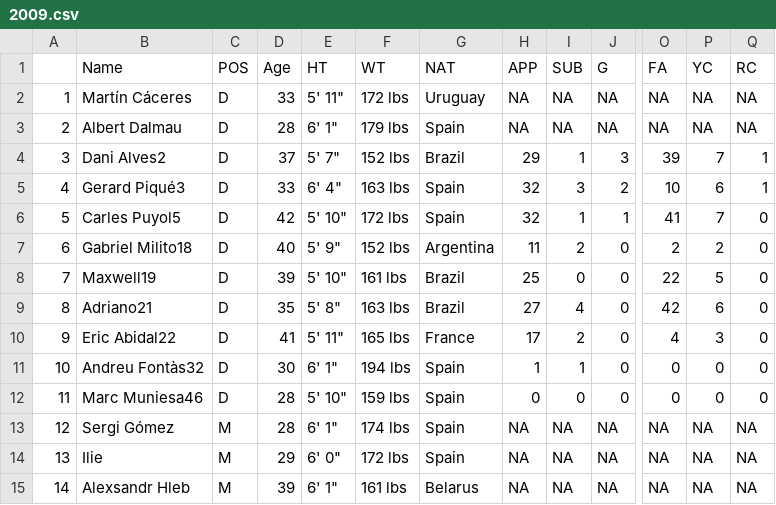
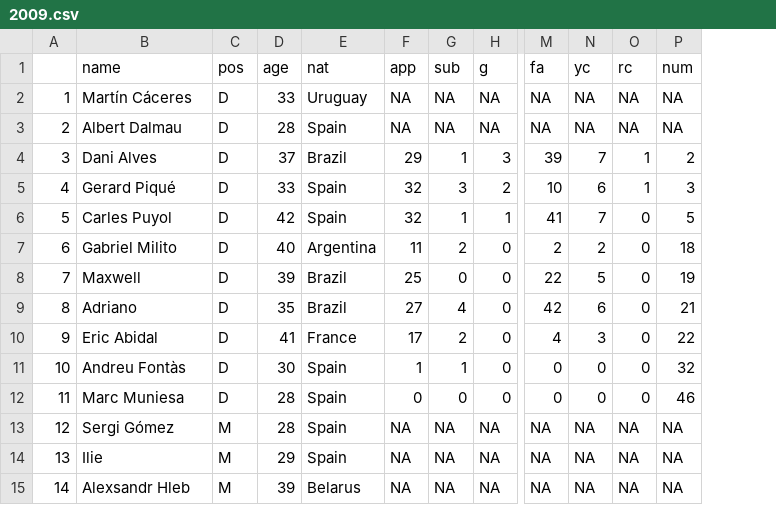
Before and after one commit to mr-wellick/footballers, a CSV file: src/data/2009.csv, drawn as a sheet; only a part is shown, gaps mark what is left out; removed rows and columns are numbered as before the commit, all else as after; rows hold the shown columns only; the diff covers the shown part only; the diff names each change by its address in the sheet, - before the commit and + after, or states it on an @@ line.

Commit message:
Update data

```diff
--- a/src/data/2009.csv
+++ b/src/data/2009.csv
-column E, rows 2-15: 5' 11" | 6' 1" | 5' 7" | 6' 4" | 5' 10" | 5' 9" | 5' 10" | 5' 8" | 5' 11" | 6' 1" | 5' 10" | 6' 1" | 6' 0" | 6' 1"
-column F, rows 2-15: 172 lbs | 179 lbs | 152 lbs | 163 lbs | 172 lbs | 152 lbs | 161 lbs | 163 lbs | 165 lbs | 194 lbs | 159 lbs | 174 lbs | 172 lbs | 161 lbs
+column P, rows 2-15: NA | NA | 2 | 3 | 5 | 18 | 19 | 21 | 22 | 32 | 46 | NA | NA | NA
-row 1:  | Name | POS | Age | HT | WT | NAT | APP | SUB | G | FA | YC | RC
+row 1:  | name | pos | age | nat | app | sub | g | fa | yc | rc | num
-B4: Dani Alves2
+B4: Dani Alves
-B5: Gerard Piqué3
+B5: Gerard Piqué
-B6: Carles Puyol5
+B6: Carles Puyol
-B7: Gabriel Milito18
+B7: Gabriel Milito
-B8: Maxwell19
+B8: Maxwell
-B9: Adriano21
+B9: Adriano
-B10: Eric Abidal22
+B10: Eric Abidal
-B11: Andreu Fontàs32
+B11: Andreu Fontàs
-B12: Marc Muniesa46
+B12: Marc Muniesa
```
Also changed, not shown: 16 edited cells elsewhere in this file, src/data/2005.csv, src/data/2006.csv, 16 other files.
